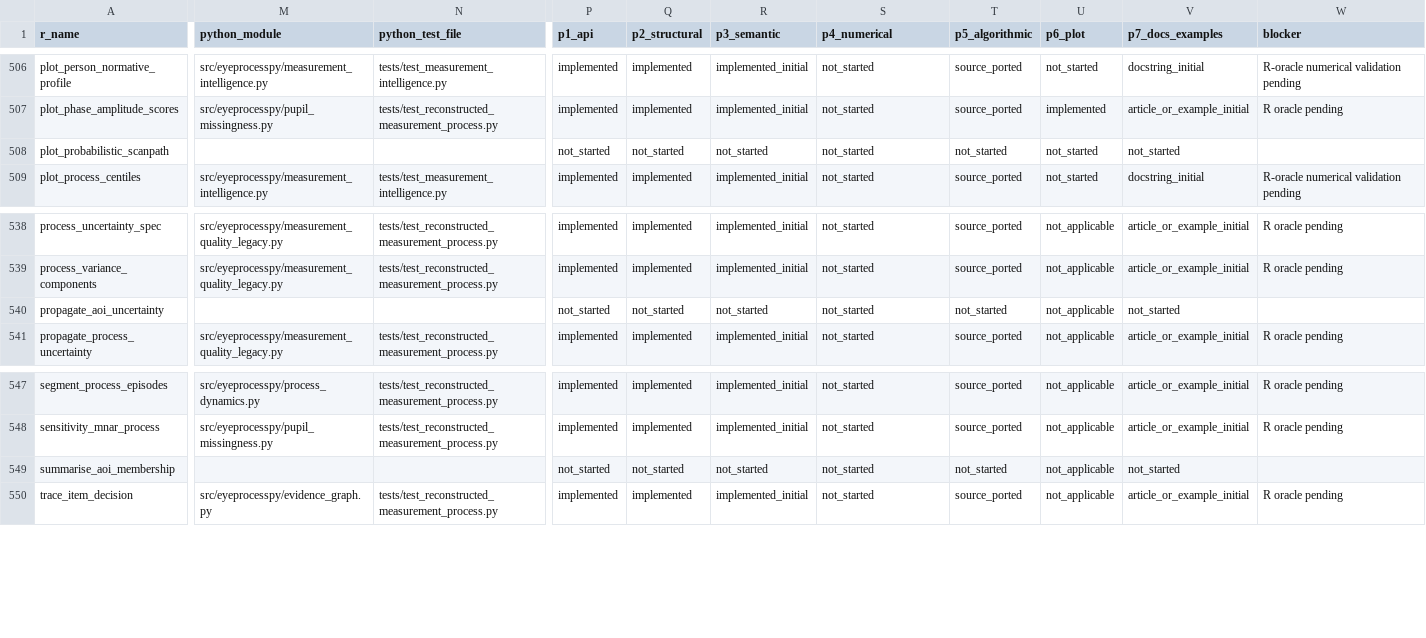
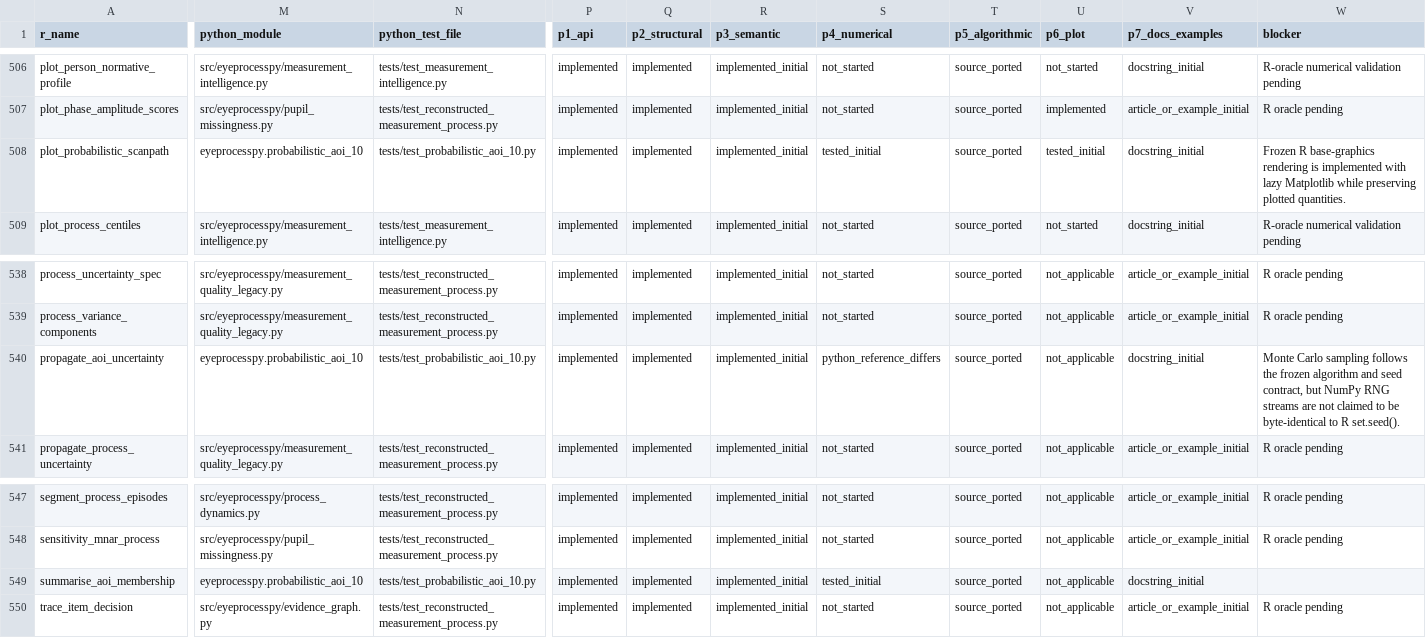
Before and after one commit to stefanosbalaskas/eyeprocesspy, a CSV file: parity/PARITY_MATRIX.csv, drawn as a sheet; only a part is shown, gaps mark what is left out; the diff covers the shown part only; the diff names each change by its address in the sheet, - before the commit and + after, or states it on an @@ line.

Commit message:
feat: port probabilistic AOI uncertainty

```diff
--- a/parity/PARITY_MATRIX.csv
+++ b/parity/PARITY_MATRIX.csv
-M508 (python_module): (empty)
+M508 (python_module): eyeprocesspy.probabilistic_aoi_10
-N508 (python_test_file): (empty)
+N508 (python_test_file): tests/test_probabilistic_aoi_10.py
-P508 (p1_api): not_started
+P508 (p1_api): implemented
-Q508 (p2_structural): not_started
+Q508 (p2_structural): implemented
-R508 (p3_semantic): not_started
+R508 (p3_semantic): implemented_initial
-S508 (p4_numerical): not_started
+S508 (p4_numerical): tested_initial
-T508 (p5_algorithmic): not_started
+T508 (p5_algorithmic): source_ported
-U508 (p6_plot): not_started
+U508 (p6_plot): tested_initial
-V508 (p7_docs_examples): not_started
+V508 (p7_docs_examples): docstring_initial
-W508 (blocker): (empty)
+W508 (blocker): Frozen R base-graphics rendering is implemented with lazy Matplotlib while preserving plotted quantities.
-M540 (python_module): (empty)
+M540 (python_module): eyeprocesspy.probabilistic_aoi_10
-N540 (python_test_file): (empty)
+N540 (python_test_file): tests/test_probabilistic_aoi_10.py
-P540 (p1_api): not_started
+P540 (p1_api): implemented
-Q540 (p2_structural): not_started
+Q540 (p2_structural): implemented
-R540 (p3_semantic): not_started
+R540 (p3_semantic): implemented_initial
-S540 (p4_numerical): not_started
+S540 (p4_numerical): python_reference_differs
-T540 (p5_algorithmic): not_started
+T540 (p5_algorithmic): source_ported
-V540 (p7_docs_examples): not_started
+V540 (p7_docs_examples): docstring_initial
-W540 (blocker): (empty)
+W540 (blocker): Monte Carlo sampling follows the frozen algorithm and seed contract, but NumPy RNG streams are not claimed to be byte-identical to R set.seed().
-M549 (python_module): (empty)
+M549 (python_module): eyeprocesspy.probabilistic_aoi_10
-N549 (python_test_file): (empty)
+N549 (python_test_file): tests/test_probabilistic_aoi_10.py
-P549 (p1_api): not_started
+P549 (p1_api): implemented
-Q549 (p2_structural): not_started
+Q549 (p2_structural): implemented
-R549 (p3_semantic): not_started
+R549 (p3_semantic): implemented_initial
-S549 (p4_numerical): not_started
+S549 (p4_numerical): tested_initial
-T549 (p5_algorithmic): not_started
+T549 (p5_algorithmic): source_ported
-V549 (p7_docs_examples): not_started
+V549 (p7_docs_examples): docstring_initial
```
Also changed, not shown: 56 edited cells elsewhere in this file, 3 other files.
